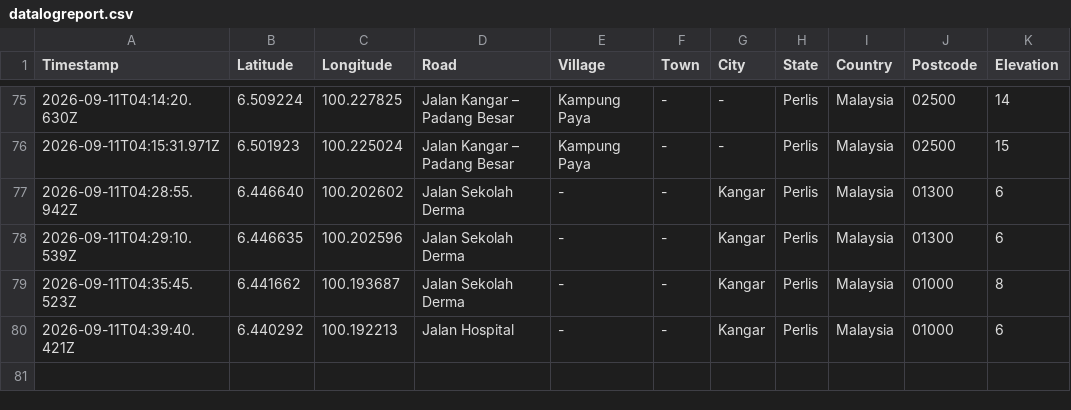
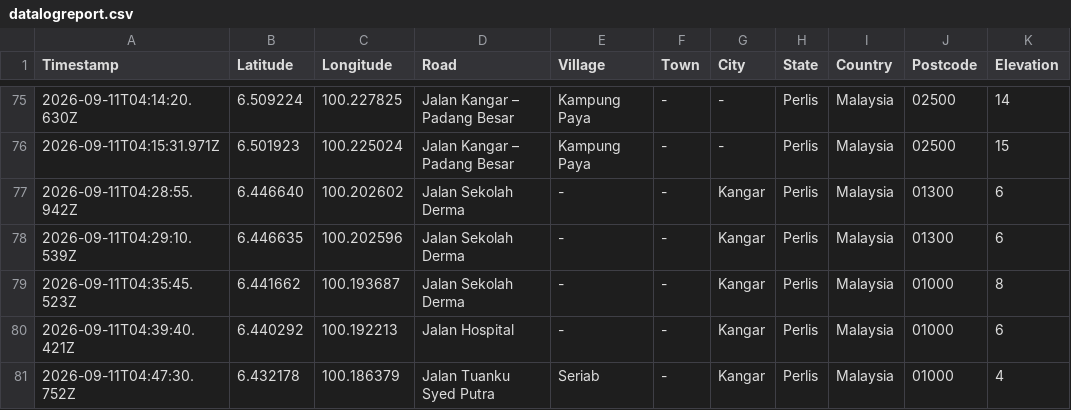
Before and after one commit to chantianseng/gps_location_name, a CSV file: datalogreport.csv, drawn as a sheet; only a part is shown, gaps mark what is left out.

Commit message:
Update datalogreport.csv for GPS coordinate: 6.432178, 100.186379

```diff
--- a/datalogreport.csv
+++ b/datalogreport.csv
@@ -80 +80,2 @@ Timestamp,Latitude,Longitude,Road,Village,Town,City,State,Country,Postcode,Eleva
 "2026-09-11T04:39:40.421Z","6.440292","100.192213","Jalan Hospital","-","-","Kangar","Perlis","Malaysia","01000","6"
+"2026-09-11T04:47:30.752Z","6.432178","100.186379","Jalan Tuanku Syed Putra","Seriab","-","Kangar","Perlis","Malaysia","01000","4"
```
